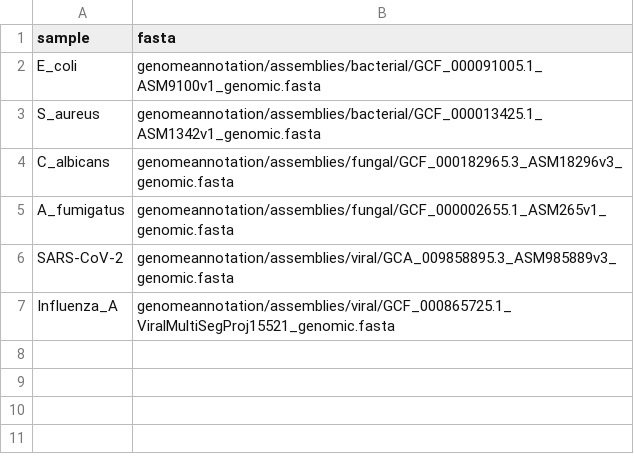
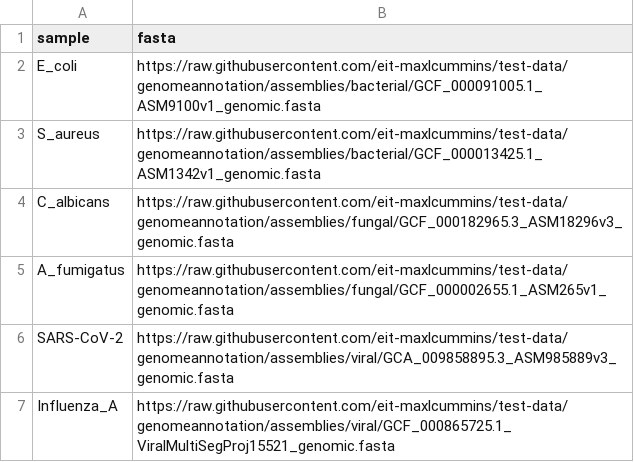
Before and after one commit to EIT-Pathogena-Bioinformatics/test-datasets, a CSV file: samplesheet/samplesheet.csv, drawn as a sheet.

Commit message:
add test data

```diff
--- a/samplesheet/samplesheet.csv
+++ b/samplesheet/samplesheet.csv
@@ -1,7 +1,7 @@
 sample,fasta
-E_coli,genomeannotation/assemblies/bacterial/GCF_000091005.1_ASM9100v1_genomic.fasta
-S_aureus,genomeannotation/assemblies/bacterial/GCF_000013425.1_ASM1342v1_genomic.fasta
-C_albicans,genomeannotation/assemblies/fungal/GCF_000182965.3_ASM18296v3_genomic.fasta
-A_fumigatus,genomeannotation/assemblies/fungal/GCF_000002655.1_ASM265v1_genomic.fasta
-SARS-CoV-2,genomeannotation/assemblies/viral/GCA_009858895.3_ASM985889v3_genomic.fasta
-Influenza_A,genomeannotation/assemblies/viral/GCF_000865725.1_ViralMultiSegProj15521_genomic.fasta
+E_coli,https://raw.githubusercontent.com/eit-maxlcummins/test-data/genomeannotation/assemblies/bacterial/GCF_000091005.1_ASM9100v1_genomic.fasta
+S_aureus,https://raw.githubusercontent.com/eit-maxlcummins/test-data/genomeannotation/assemblies/bacterial/GCF_000013425.1_ASM1342v1_genomic.fasta
+C_albicans,https://raw.githubusercontent.com/eit-maxlcummins/test-data/genomeannotation/assemblies/fungal/GCF_000182965.3_ASM18296v3_genomic.fasta
+A_fumigatus,https://raw.githubusercontent.com/eit-maxlcummins/test-data/genomeannotation/assemblies/fungal/GCF_000002655.1_ASM265v1_genomic.fasta
+SARS-CoV-2,https://raw.githubusercontent.com/eit-maxlcummins/test-data/genomeannotation/assemblies/viral/GCA_009858895.3_ASM985889v3_genomic.fasta
+Influenza_A,https://raw.githubusercontent.com/eit-maxlcummins/test-data/genomeannotation/assemblies/viral/GCF_000865725.1_ViralMultiSegProj15521_genomic.fasta
```
